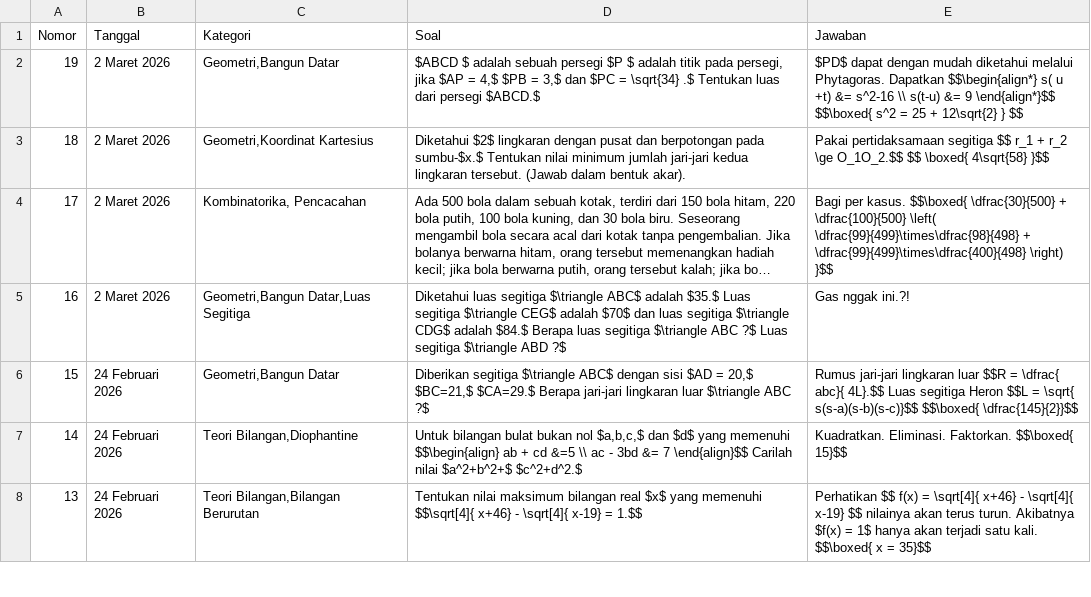
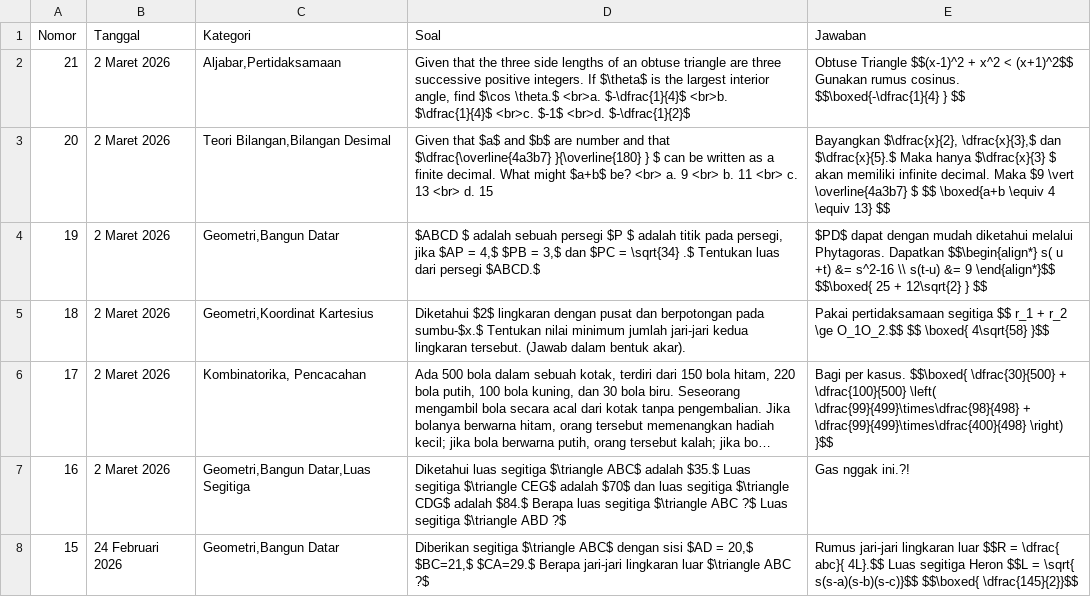
Before and after one commit to paggalih/paggalih.github.io, a CSV file: olimpiade/soal_olimpiade.csv, drawn as a sheet; only a part is shown; the shorter side is filled out with more unchanged rows; long unchanged cells end in ….

Commit message:
Update soal_olimpiade.csv

```diff
--- a/olimpiade/soal_olimpiade.csv
+++ b/olimpiade/soal_olimpiade.csv
@@ -1,3 +1,5 @@
 Nomor,Tanggal,Kategori,Soal,Jawaban
-19,2 Maret 2026,"Geometri,Bangun Datar","$ABCD $ adalah sebuah persegi $P $ adalah titik pada persegi, jika $AP = 4,$ $PB = 3,$ dan $PC = \sqrt{34} .$ Tentukan luas dari persegi $ABCD.$",$PD$ dapat dengan mudah diketahui melalui Phytagoras. Dapatkan $$\begin{align*} s( u +t) &= s^2-16 \\ s(t-u) &= 9 \end{align*}$$ $$\boxed{ s^2 = 25 + 12\sqrt{2} } $$
+21,2 Maret 2026,"Aljabar,Pertidaksamaan","Given that the three side lengths of an obtuse triangle are three successive positive integers. If $\theta$ is the largest interior angle, find $\cos \theta.$ <br>a. $-\dfrac{1}{4}$ <br>b. $\dfrac{1}{4}$ <br>c. $-1$ <br>d. $-\dfrac{1}{2}$",Obtuse Triangle $$(x-1)^2 + x^2 < (x+1)^2$$ Gunakan rumus cosinus. $$\boxed{-\dfrac{1}{4} } $$
+20,2 Maret 2026,"Teori Bilangan,Bilangan Desimal",Given that $a$ and $b$ are number and that $\dfrac{\overline{4a3b7} }{\overline{180} } $ can be written as a finite decimal. What might $a+b$ be? <br> a. 9 <br> b. 11 <br> c. 13 <br> d. 15,"Bayangkan $\dfrac{x}{2}, \dfrac{x}{3},$ dan $\dfrac{x}{5}.$ Maka hanya $\dfrac{x}{3} $ akan memiliki infinite decimal. Maka $9 \vert \overline{4a3b7} $ $$ \boxed{a+b \equiv 4 \equiv 13} $$"
+19,2 Maret 2026,"Geometri,Bangun Datar","$ABCD $ adalah sebuah persegi $P $ adalah titik pada persegi, jika $AP = 4,$ $PB = 3,$ dan $PC = \sqrt{34} .$ Tentukan luas dari persegi $ABCD.$",$PD$ dapat dengan mudah diketahui melalui Phytagoras. Dapatkan $$\begin{align*} s( u +t) &= s^2-16 \\ s(t-u) &= 9 \end{align*}$$ $$\boxed{ 25 + 12\sqrt{2} } $$
 18,2 Maret 2026,"Geometri,Koordinat Kartesius",Diketahui $2$ lingkaran dengan pusat dan berpotongan pada sumbu-$x.$ Tentukan nilai minimum jumlah jari-jari kedua lingkaran tersebut. (Jawab dalam bentuk akar).,Pakai pertidaksamaan segitiga $$ r_1 + r_2 \ge O_1O_2.$$ $$ \boxed{ 4\sqrt{58} }$$
```
